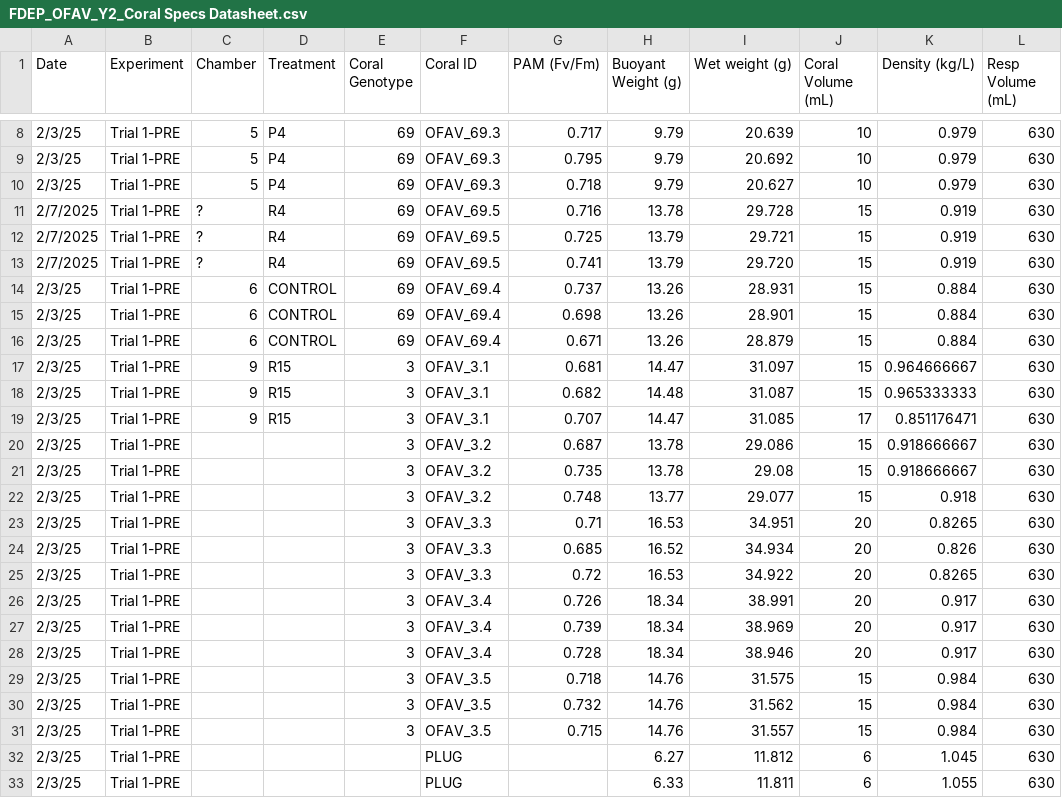
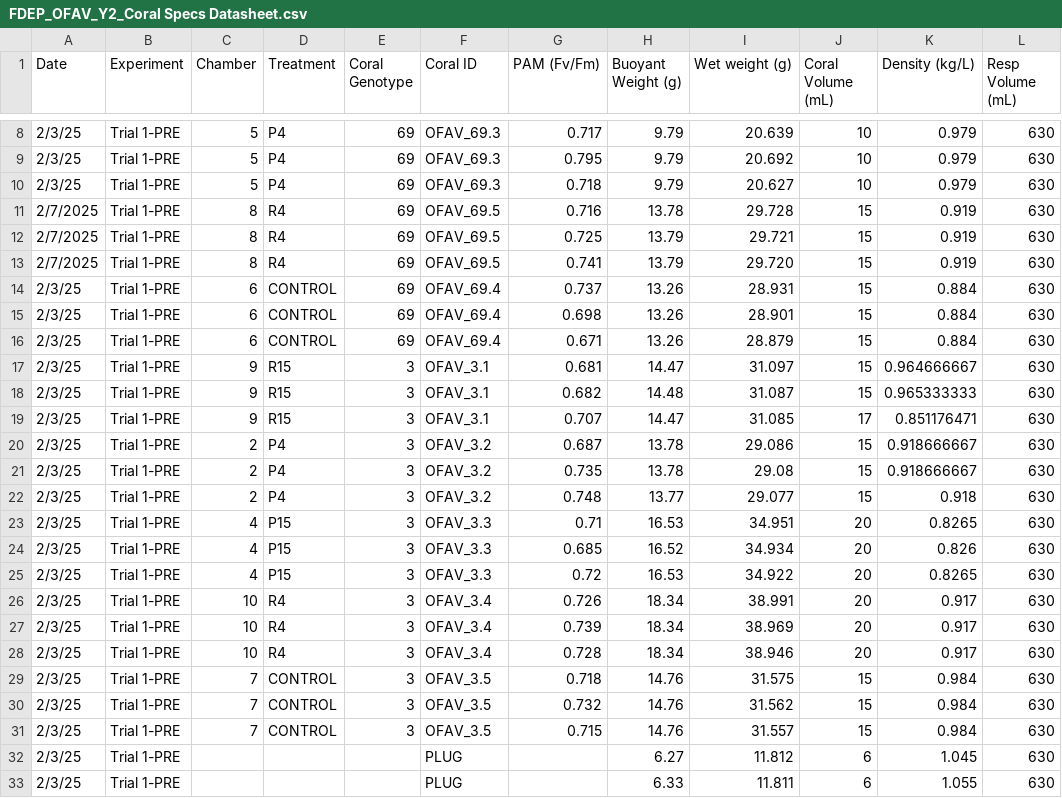
Before and after one commit to CROH-Lab/Source-Specific-Impacts-of-Suspended-Sediment, a CSV file: Data/Biological/FDEP_OFAV_Y2_Coral Specs Datasheet.csv, drawn as a sheet; only a part is shown, gaps mark what is left out; the diff names each change by its address in the sheet, - before the commit and + after, or states it on an @@ line.

Commit message:
Update FDEP_OFAV_Y2_Coral Specs Datasheet.csv

```diff
--- a/Data/Biological/FDEP_OFAV_Y2_Coral Specs Datasheet.csv
+++ b/Data/Biological/FDEP_OFAV_Y2_Coral Specs Datasheet.csv
-C11:C13 (Chamber): ?
+C11:C13 (Chamber): 8
-C20:C22 (Chamber): (empty)
+C20:C22 (Chamber): 2
-D20:D22 (Treatment): (empty)
+D20:D22 (Treatment): P4
-C23:C25 (Chamber): (empty)
+C23:C25 (Chamber): 4
-D23:D25 (Treatment): (empty)
+D23:D25 (Treatment): P15
-C26:C28 (Chamber): (empty)
+C26:C28 (Chamber): 10
-D26:D28 (Treatment): (empty)
+D26:D28 (Treatment): R4
-C29:C31 (Chamber): (empty)
+C29:C31 (Chamber): 7
-D29:D31 (Treatment): (empty)
+D29:D31 (Treatment): CONTROL
```
